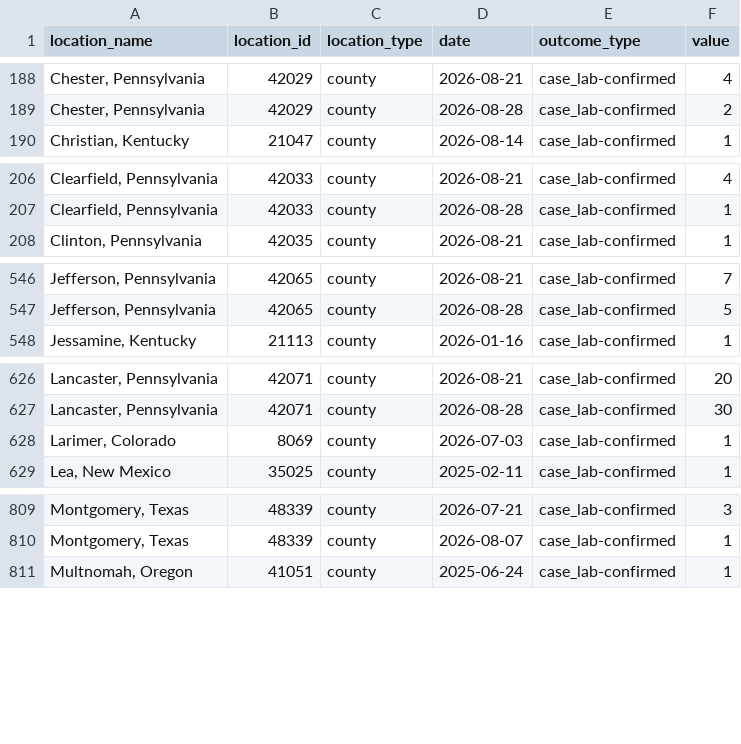
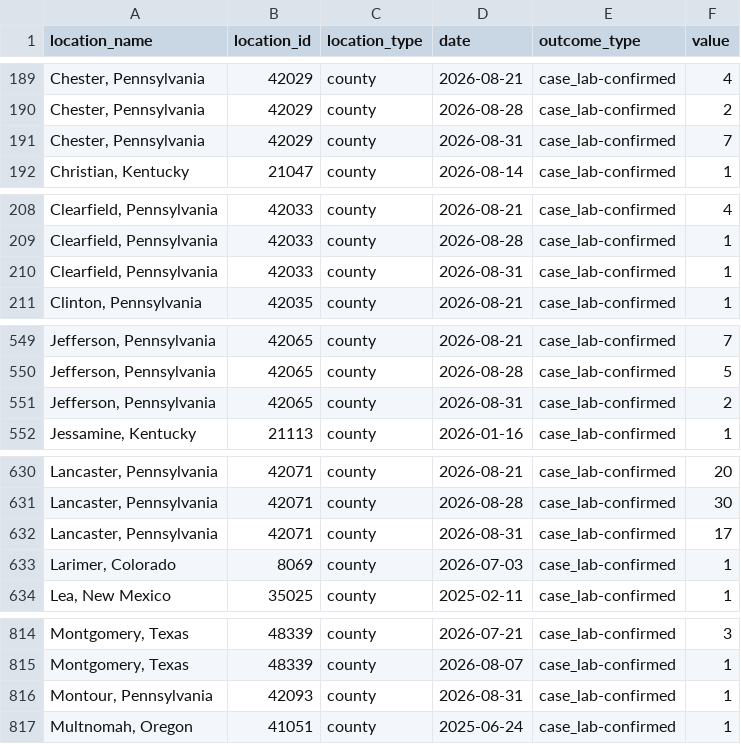
Before and after one commit to CSSEGISandData/measles_data, a CSV file: measles_county_all_updates.csv, drawn as a sheet; only a part is shown, gaps mark what is left out; the diff covers the shown part only.

```diff
--- a/measles_county_all_updates.csv
+++ b/measles_county_all_updates.csv
@@ -189,2 +190,3 @@ location_name,location_id,location_type,date,outcome_type,value
 "Chester, Pennsylvania",42029,county,2026-08-28,case_lab-confirmed,2
+"Chester, Pennsylvania",42029,county,2026-08-31,case_lab-confirmed,7
 "Christian, Kentucky",21047,county,2026-08-14,case_lab-confirmed,1
@@ -207,2 +209,3 @@ location_name,location_id,location_type,date,outcome_type,value
 "Clearfield, Pennsylvania",42033,county,2026-08-28,case_lab-confirmed,1
+"Clearfield, Pennsylvania",42033,county,2026-08-31,case_lab-confirmed,1
 "Clinton, Pennsylvania",42035,county,2026-08-21,case_lab-confirmed,1
@@ -547,2 +550,3 @@ location_name,location_id,location_type,date,outcome_type,value
 "Jefferson, Pennsylvania",42065,county,2026-08-28,case_lab-confirmed,5
+"Jefferson, Pennsylvania",42065,county,2026-08-31,case_lab-confirmed,2
 "Jessamine, Kentucky",21113,county,2026-01-16,case_lab-confirmed,1
@@ -627,2 +631,3 @@ location_name,location_id,location_type,date,outcome_type,value
 "Lancaster, Pennsylvania",42071,county,2026-08-28,case_lab-confirmed,30
+"Lancaster, Pennsylvania",42071,county,2026-08-31,case_lab-confirmed,17
 "Larimer, Colorado",8069,county,2026-07-03,case_lab-confirmed,1
@@ -810,2 +815,3 @@ location_name,location_id,location_type,date,outcome_type,value
 "Montgomery, Texas",48339,county,2026-08-07,case_lab-confirmed,1
+"Montour, Pennsylvania",42093,county,2026-08-31,case_lab-confirmed,1
 "Multnomah, Oregon",41051,county,2025-06-24,case_lab-confirmed,1
```
Also changed, not shown: 11 added rows and 1 removed row elsewhere in this file, data_sources_by_state.csv, measles_county_all_updates_detailed.csv.
